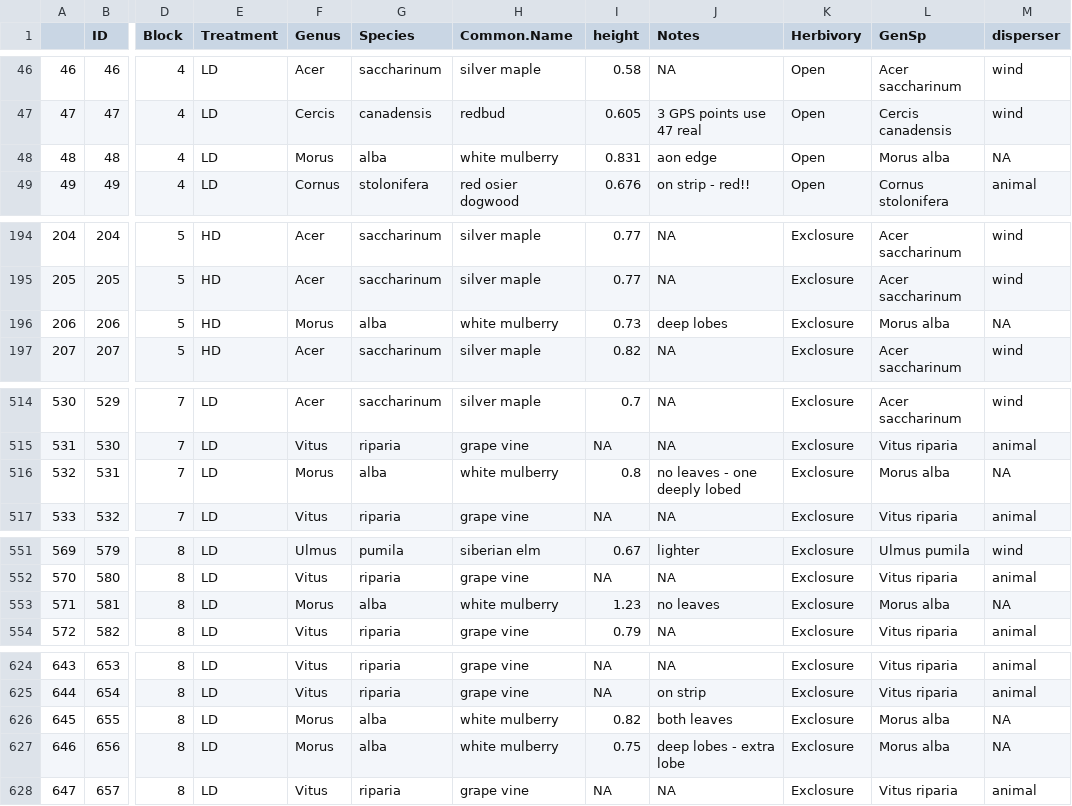
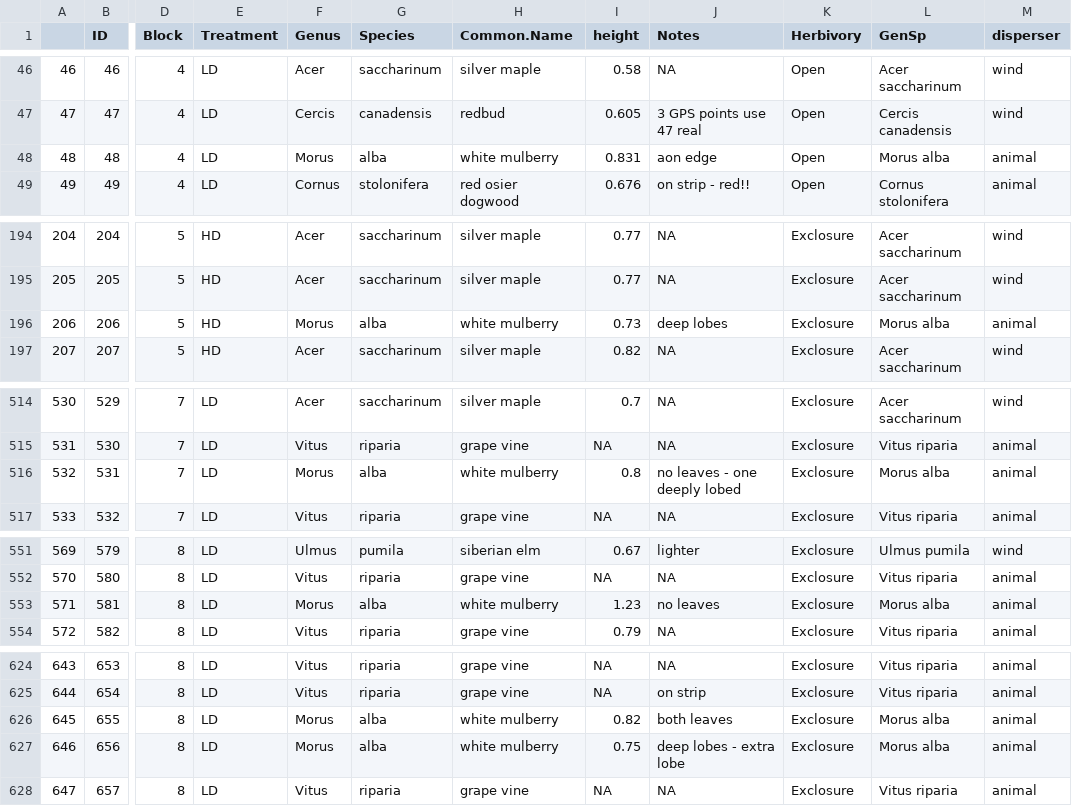
Before and after one commit to acolton5/Oakridge-Woody-Encroachment, a CSV file: Data/Tidy/SeedlingData_Tidy.csv, drawn as a sheet; only a part is shown, gaps mark what is left out; the diff covers the shown part only; the diff names each change by its address in the sheet, - before the commit and + after, or states it on an @@ line.

```diff
--- a/Data/Tidy/SeedlingData_Tidy.csv
+++ b/Data/Tidy/SeedlingData_Tidy.csv
-M48 (disperser): NA
+M48 (disperser): animal
-M196 (disperser): NA
+M196 (disperser): animal
-M516 (disperser): NA
+M516 (disperser): animal
-M553 (disperser): NA
+M553 (disperser): animal
-M626:M627 (disperser): NA
+M626:M627 (disperser): animal
```
Also changed, not shown: 17 edited cells elsewhere in this file, Data/Tidy/seedlinggps_tidy.csv, 10 other files.
